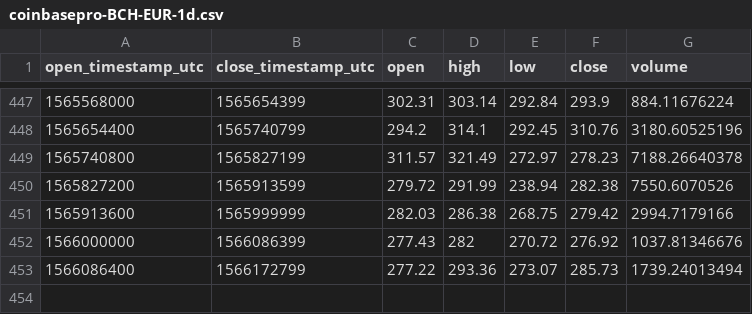
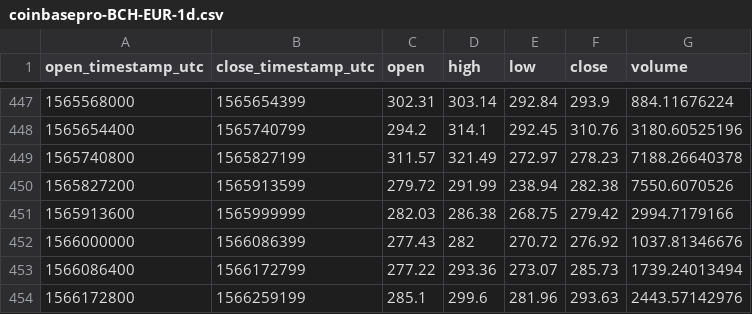
Before and after one commit to cryptobigbro/coinbasepro-BCH-EUR, a CSV file: coinbasepro-BCH-EUR-1d.csv, drawn as a sheet; only a part is shown, gaps mark what is left out; the diff names each change by its address in the sheet, - before the commit and + after, or states it on an @@ line.

```diff
--- a/coinbasepro-BCH-EUR-1d.csv
+++ b/coinbasepro-BCH-EUR-1d.csv
+row 454: 1566172800 | 1566259199 | 285.1 | 299.6 | 281.96 | 293.63 | 2443.57142976
```
Also changed, not shown: coinbasepro-BCH-EUR-1h.csv, 1 other file.
